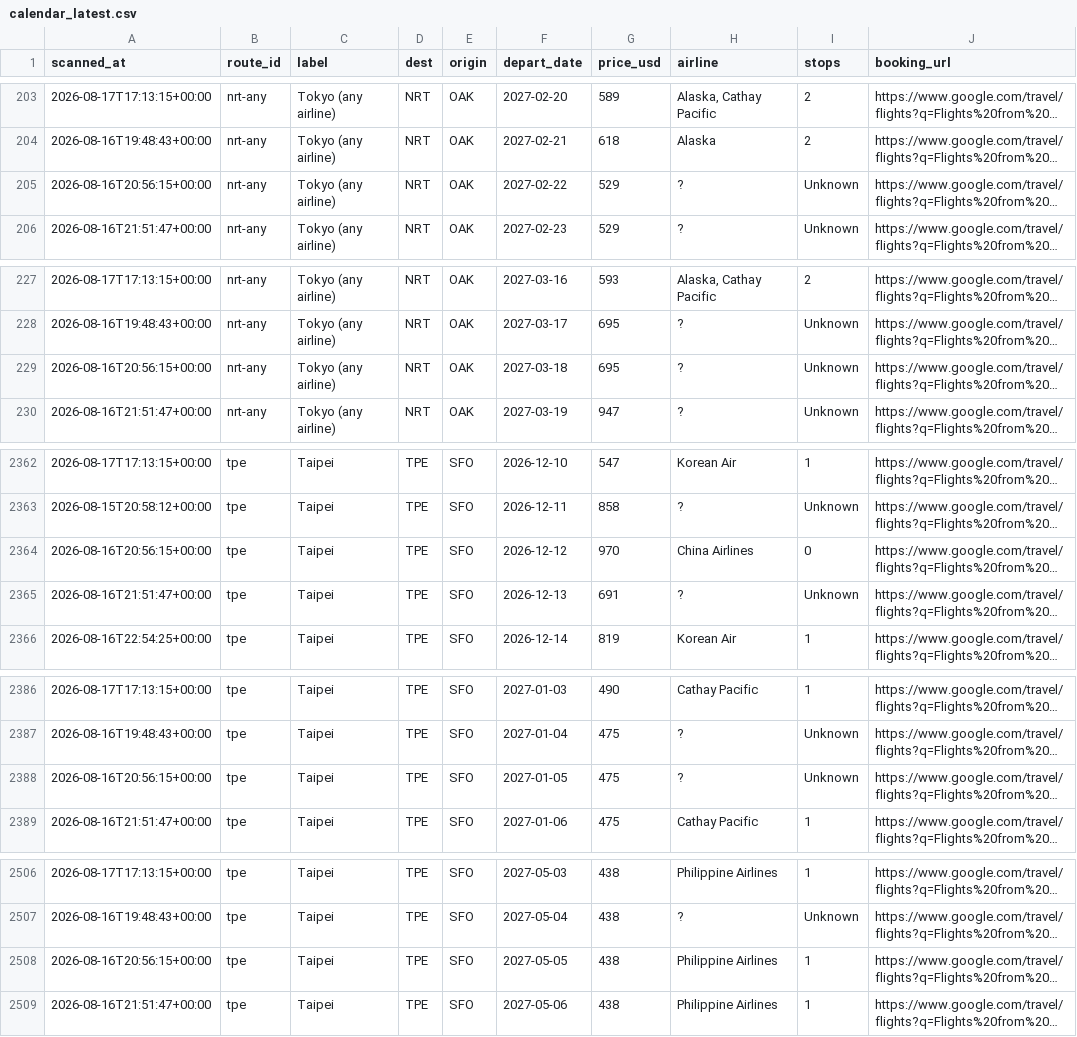
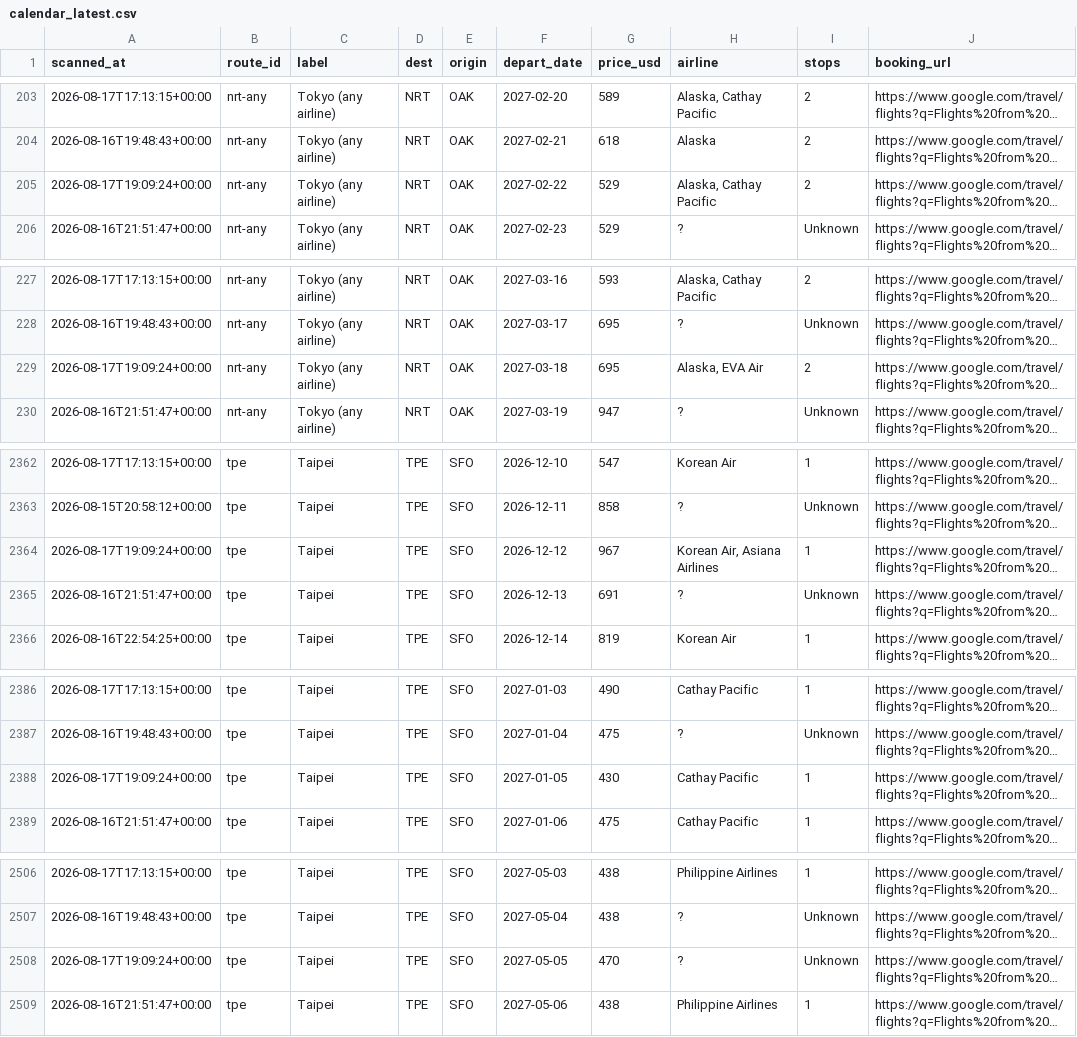
Before and after one commit to vanqd3216-dev/fare-tracker, a CSV file: calendar_latest.csv, drawn as a sheet; only a part is shown, gaps mark what is left out; long unchanged cells end in …; the diff covers the shown part only; the diff names each change by its address in the sheet, - before the commit and + after, or states it on an @@ line.

```diff
--- a/calendar_latest.csv
+++ b/calendar_latest.csv
-A205 (scanned_at): 2026-08-16T20:56:15+00:00
+A205 (scanned_at): 2026-08-17T19:09:24+00:00
-H205 (airline): ?
+H205 (airline): Alaska, Cathay Pacific
-I205 (stops): Unknown
+I205 (stops): 2
-A229 (scanned_at): 2026-08-16T20:56:15+00:00
+A229 (scanned_at): 2026-08-17T19:09:24+00:00
-H229 (airline): ?
+H229 (airline): Alaska, EVA Air
-I229 (stops): Unknown
+I229 (stops): 2
-A2364 (scanned_at): 2026-08-16T20:56:15+00:00
+A2364 (scanned_at): 2026-08-17T19:09:24+00:00
-G2364 (price_usd): 970
+G2364 (price_usd): 967
-H2364 (airline): China Airlines
+H2364 (airline): Korean Air, Asiana Airlines
-I2364 (stops): 0
+I2364 (stops): 1
-A2388 (scanned_at): 2026-08-16T20:56:15+00:00
+A2388 (scanned_at): 2026-08-17T19:09:24+00:00
-G2388 (price_usd): 475
+G2388 (price_usd): 430
-H2388 (airline): ?
+H2388 (airline): Cathay Pacific
-I2388 (stops): Unknown
+I2388 (stops): 1
-A2508 (scanned_at): 2026-08-16T20:56:15+00:00
+A2508 (scanned_at): 2026-08-17T19:09:24+00:00
-G2508 (price_usd): 438
+G2508 (price_usd): 470
-H2508 (airline): Philippine Airlines
+H2508 (airline): ?
-I2508 (stops): 1
+I2508 (stops): Unknown
```
Also changed, not shown: 164 edited cells elsewhere in this file.
